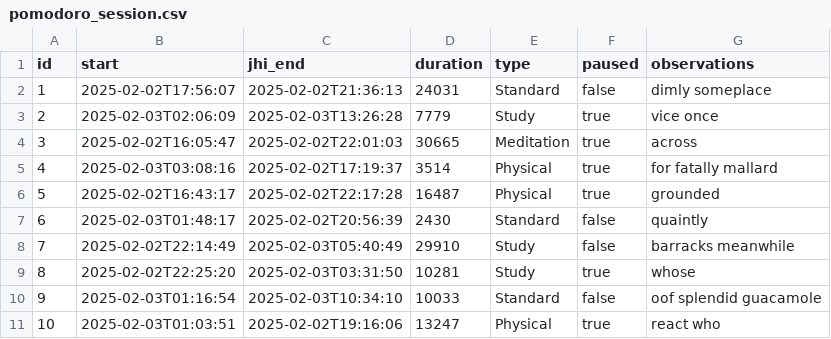
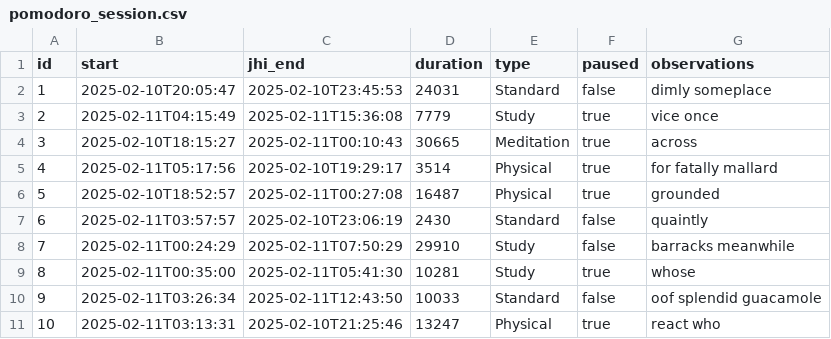
Before and after one commit to essam2414/Taskado, a CSV file: src/main/resources/config/liquibase/fake-data/pomodoro_session.csv, drawn as a sheet.

```diff
--- a/src/main/resources/config/liquibase/fake-data/pomodoro_session.csv
+++ b/src/main/resources/config/liquibase/fake-data/pomodoro_session.csv
@@ -1,11 +1,11 @@
 id;start;jhi_end;duration;type;paused;observations
-1;2025-02-02T17:56:07;2025-02-02T21:36:13;24031;Standard;false;dimly someplace
-2;2025-02-03T02:06:09;2025-02-03T13:26:28;7779;Study;true;vice once
-3;2025-02-02T16:05:47;2025-02-02T22:01:03;30665;Meditation;true;across
-4;2025-02-03T03:08:16;2025-02-02T17:19:37;3514;Physical;true;for fatally mallard
-5;2025-02-02T16:43:17;2025-02-02T22:17:28;16487;Physical;true;grounded
-6;2025-02-03T01:48:17;2025-02-02T20:56:39;2430;Standard;false;quaintly
-7;2025-02-02T22:14:49;2025-02-03T05:40:49;29910;Study;false;barracks meanwhile
-8;2025-02-02T22:25:20;2025-02-03T03:31:50;10281;Study;true;whose
-9;2025-02-03T01:16:54;2025-02-03T10:34:10;10033;Standard;false;oof splendid guacamole
-10;2025-02-03T01:03:51;2025-02-02T19:16:06;13247;Physical;true;react who
+1;2025-02-10T20:05:47;2025-02-10T23:45:53;24031;Standard;false;dimly someplace
+2;2025-02-11T04:15:49;2025-02-11T15:36:08;7779;Study;true;vice once
+3;2025-02-10T18:15:27;2025-02-11T00:10:43;30665;Meditation;true;across
+4;2025-02-11T05:17:56;2025-02-10T19:29:17;3514;Physical;true;for fatally mallard
+5;2025-02-10T18:52:57;2025-02-11T00:27:08;16487;Physical;true;grounded
+6;2025-02-11T03:57:57;2025-02-10T23:06:19;2430;Standard;false;quaintly
+7;2025-02-11T00:24:29;2025-02-11T07:50:29;29910;Study;false;barracks meanwhile
+8;2025-02-11T00:35:00;2025-02-11T05:41:30;10281;Study;true;whose
+9;2025-02-11T03:26:34;2025-02-11T12:43:50;10033;Standard;false;oof splendid guacamole
+10;2025-02-11T03:13:31;2025-02-10T21:25:46;13247;Physical;true;react who
```
Also changed, not shown: 5 other files.
